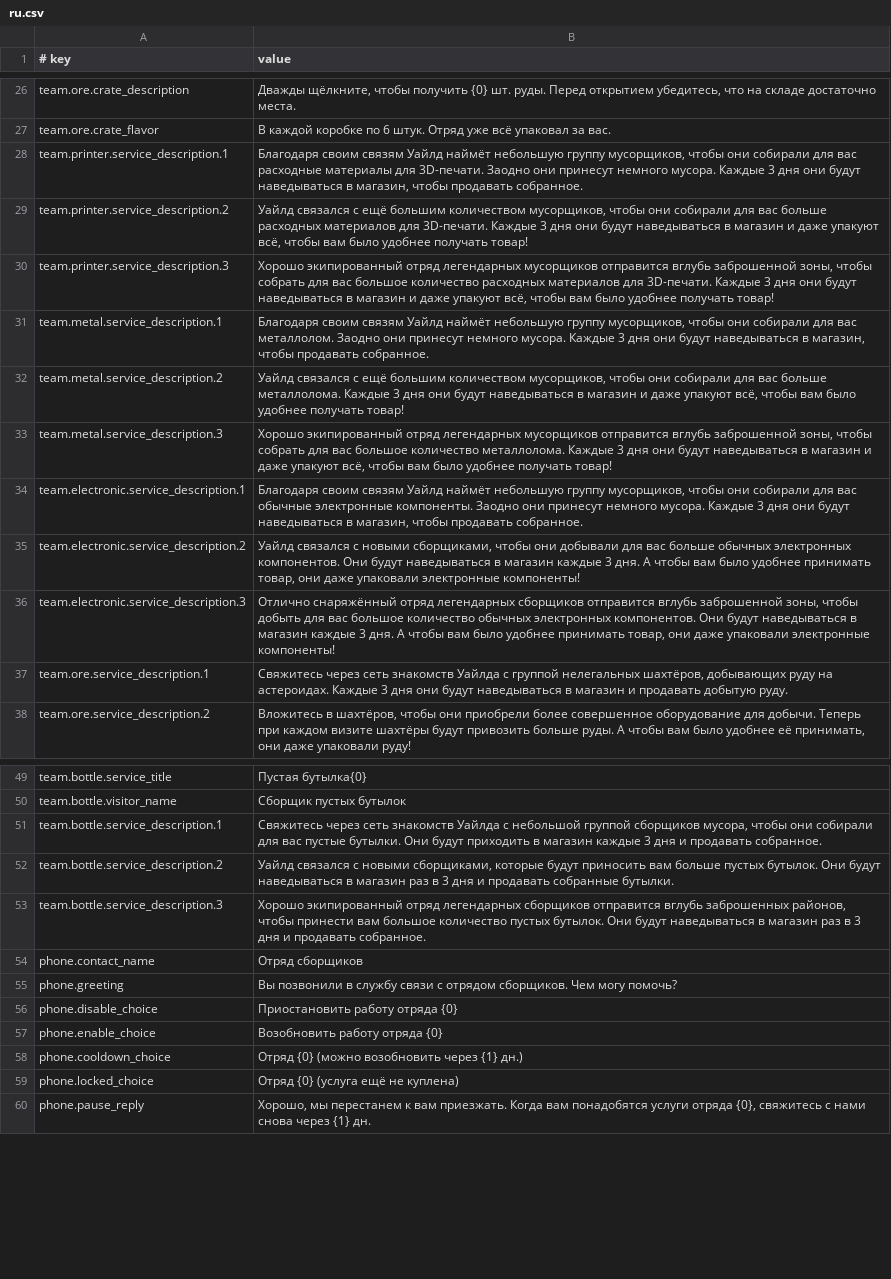
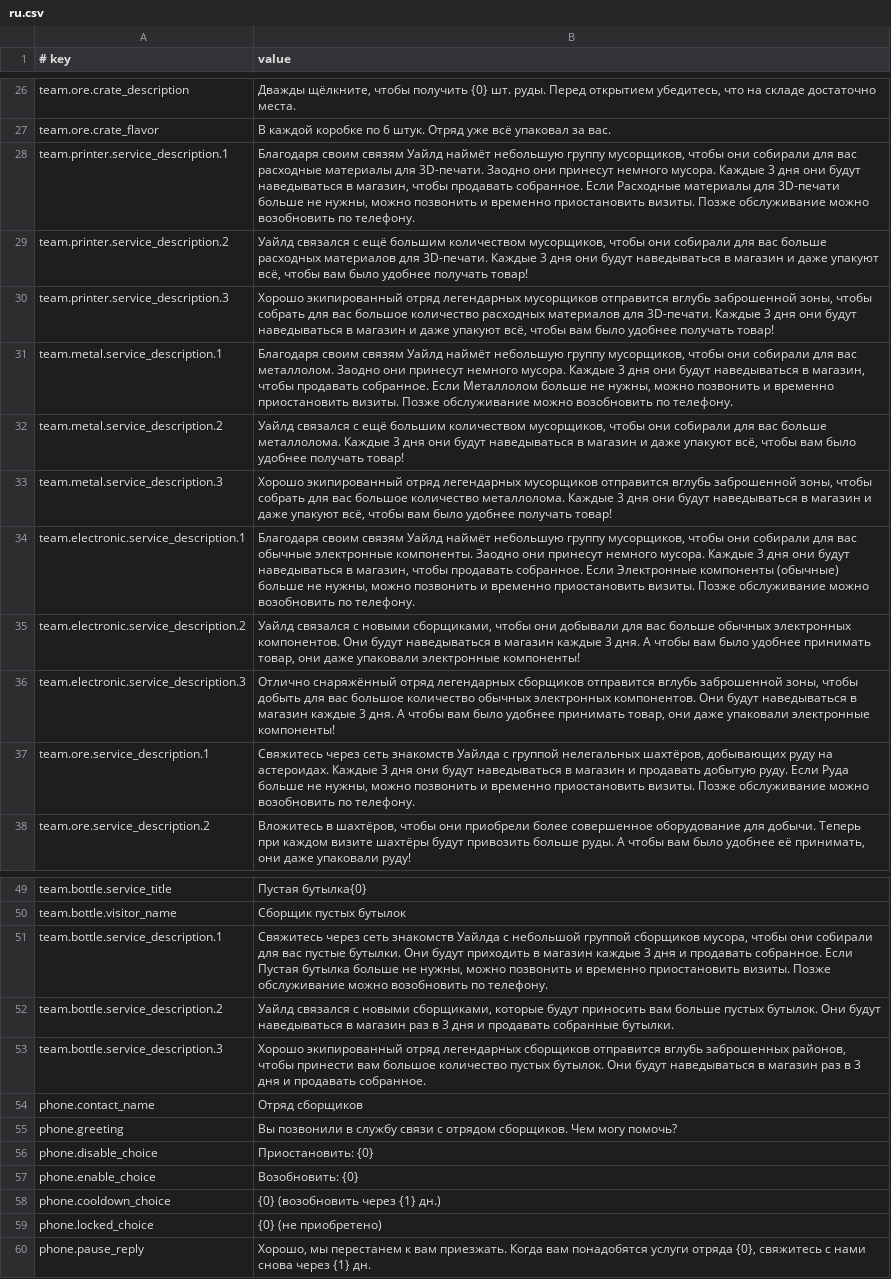
Before and after one commit to Drlinglong/ProbablyStolenScavengerTeams, a CSV file: content/Localization/ru.csv, drawn as a sheet; only a part is shown, gaps mark what is left out; the diff names each change by its address in the sheet, - before the commit and + after, or states it on an @@ line.

```diff
--- a/content/Localization/ru.csv
+++ b/content/Localization/ru.csv
-B28 (value): …продавать собранное.
+B28 (value): …продавать собранное. Если Расходные материалы для 3D-печати больше не нужны, можно позвонить и временно приостановить визиты. Позже обслуживание можно возобновить по телефону.
-B31 (value): …продавать собранное.
+B31 (value): …продавать собранное. Если Металлолом больше не нужны, можно позвонить и временно приостановить визиты. Позже обслуживание можно возобновить по телефону.
-B34 (value): …продавать собранное.
+B34 (value): …продавать собранное. Если Электронные компоненты (обычные) больше не нужны, можно позвонить и временно приостановить визиты. Позже обслуживание можно возобновить по телефону.
-B37 (value): …добытую руду.
+B37 (value): …добытую руду. Если Руда больше не нужны, можно позвонить и временно приостановить визиты. Позже обслуживание можно возобновить по телефону.
-B51 (value): …продавать собранное.
+B51 (value): …продавать собранное. Если Пустая бутылка больше не нужны, можно позвонить и временно приостановить визиты. Позже обслуживание можно возобновить по телефону.
-B56 (value): Приостановить работу отряда {0}
+B56 (value): Приостановить: {0}
-B57 (value): Возобновить работу отряда {0}
+B57 (value): Возобновить: {0}
-B58 (value): Отряд {0} (можно возобновить через {1} дн.)
+B58 (value): {0} (возобновить через {1} дн.)
-B59 (value): Отряд {0} (услуга ещё не куплена)
+B59 (value): {0} (не приобретено)
```
Also changed, not shown: content/Localization/de.csv, content/Localization/es.csv, 26 other files.
